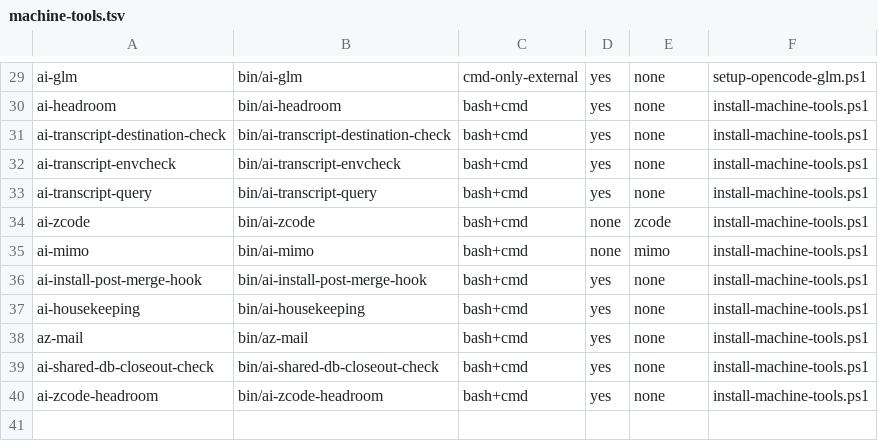
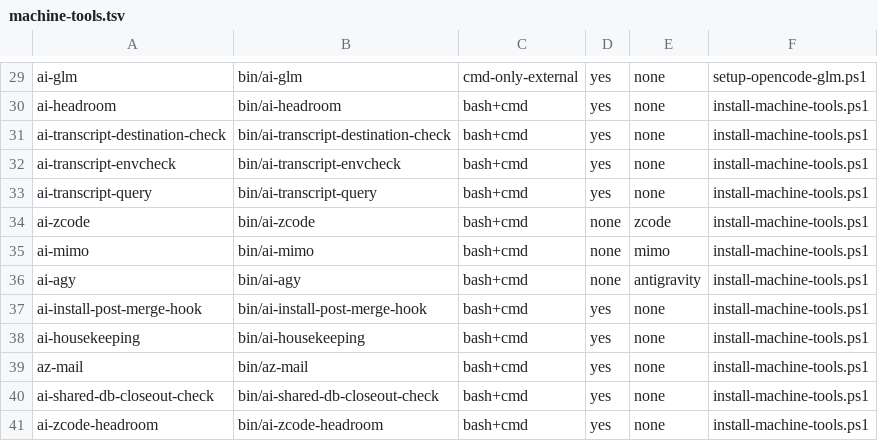
Before and after one commit to popcre/ai-devops, a TSV file: config/machine-tools.tsv, drawn as a sheet; only a part is shown, gaps mark what is left out.

Commit message:
feat(antigravity): add Google Antigravity Windows support, ai-agy wrapper, MCP wiring, and hooks

```diff
--- a/config/machine-tools.tsv
+++ b/config/machine-tools.tsv
@@ -35,2 +35,3 @@ ai-zcode	bin/ai-zcode	bash+cmd	none	zcode	install-machine-tools.ps1
 ai-mimo	bin/ai-mimo	bash+cmd	none	mimo	install-machine-tools.ps1
+ai-agy	bin/ai-agy	bash+cmd	none	antigravity	install-machine-tools.ps1
 ai-install-post-merge-hook	bin/ai-install-post-merge-hook	bash+cmd	yes	none	install-machine-tools.ps1
```
Also changed, not shown: 20 other files.
